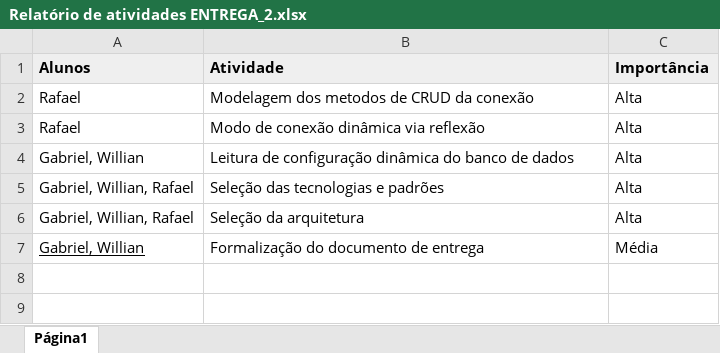
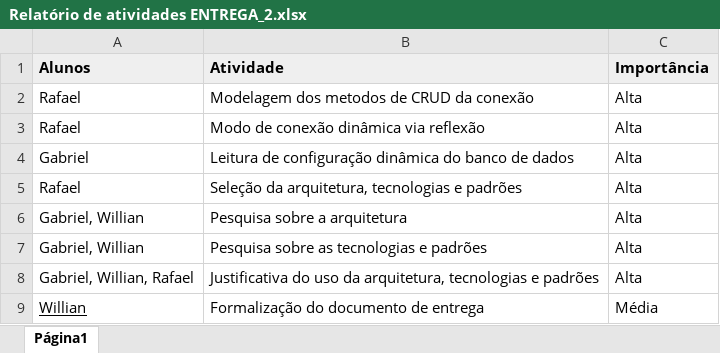
Before and after one commit to rafaelboniolo/Projeto_PHP, an Excel workbook: Documentação/Parciais/Relatório de atividades ENTREGA_2.xlsx, sheet Página1, drawn as a sheet; values as stored, in another font and other column widths than the file's, no borders; addresses are those after the commit; the diff names each change by its address in the sheet, - before the commit and + after, or states it on an @@ line.

Commit message:
Atualização relatorio de entrega

```diff
--- a/Documentação/Parciais/Relatório de atividades ENTREGA_2.xlsx (sheet Página1)
+++ b/Documentação/Parciais/Relatório de atividades ENTREGA_2.xlsx (sheet Página1)
-A4 (Alunos): Gabriel, Willian
+A4 (Alunos): Gabriel
+row 5: Rafael | Seleção da arquitetura, tecnologias e padrões | Alta
+row 6: Gabriel, Willian | Pesquisa sobre a arquitetura | Alta
-A7 (Alunos): Gabriel, Willian, Rafael
+A7 (Alunos): Gabriel, Willian
-B7 (Atividade): Seleção das tecnologias e padrões
+B7 (Atividade): Pesquisa sobre as tecnologias e padrões
-B8 (Atividade): Seleção da arquitetura
+B8 (Atividade): Justificativa do uso da arquitetura, tecnologias e padrões
-A9 (Alunos): Gabriel, Willian
+A9 (Alunos): Willian
```
